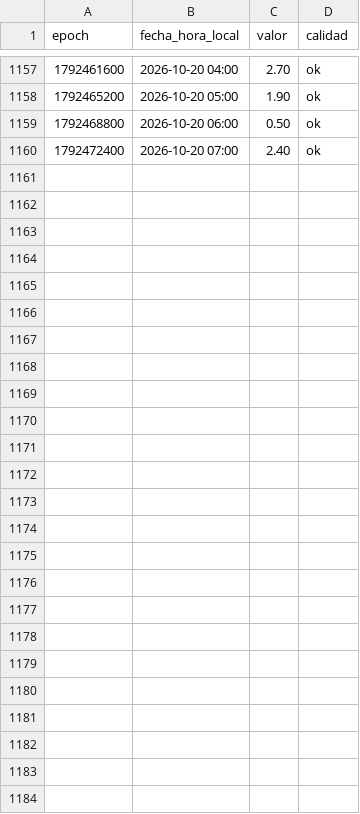
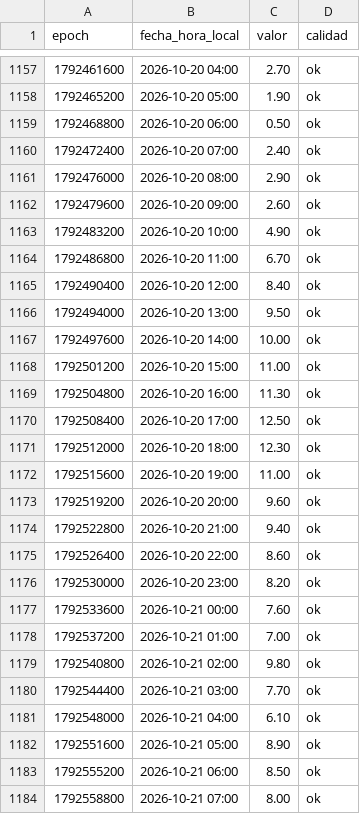
Before and after one commit to ValledelEria/Meteo_Valle_del_Eria, a CSV file: datos/moralesdelrey_temperatura.csv, drawn as a sheet; only a part is shown, gaps mark what is left out.

```diff
--- a/datos/moralesdelrey_temperatura.csv
+++ b/datos/moralesdelrey_temperatura.csv
@@ -1160 +1160,25 @@ epoch,fecha_hora_local,valor,calidad
 1792472400,2026-10-20 07:00,2.40,ok
+1792476000,2026-10-20 08:00,2.90,ok
+1792479600,2026-10-20 09:00,2.60,ok
+1792483200,2026-10-20 10:00,4.90,ok
+1792486800,2026-10-20 11:00,6.70,ok
+1792490400,2026-10-20 12:00,8.40,ok
+1792494000,2026-10-20 13:00,9.50,ok
+1792497600,2026-10-20 14:00,10.00,ok
+1792501200,2026-10-20 15:00,11.00,ok
+1792504800,2026-10-20 16:00,11.30,ok
+1792508400,2026-10-20 17:00,12.50,ok
+1792512000,2026-10-20 18:00,12.30,ok
+1792515600,2026-10-20 19:00,11.00,ok
+1792519200,2026-10-20 20:00,9.60,ok
+1792522800,2026-10-20 21:00,9.40,ok
+1792526400,2026-10-20 22:00,8.60,ok
+1792530000,2026-10-20 23:00,8.20,ok
+1792533600,2026-10-21 00:00,7.60,ok
+1792537200,2026-10-21 01:00,7.00,ok
+1792540800,2026-10-21 02:00,9.80,ok
+1792544400,2026-10-21 03:00,7.70,ok
+1792548000,2026-10-21 04:00,6.10,ok
+1792551600,2026-10-21 05:00,8.90,ok
+1792555200,2026-10-21 06:00,8.50,ok
+1792558800,2026-10-21 07:00,8.00,ok
```
Also changed, not shown: datos/castrocalbon_lluvia.csv, datos/castrocalbon_temperatura.csv, 2 other files.
